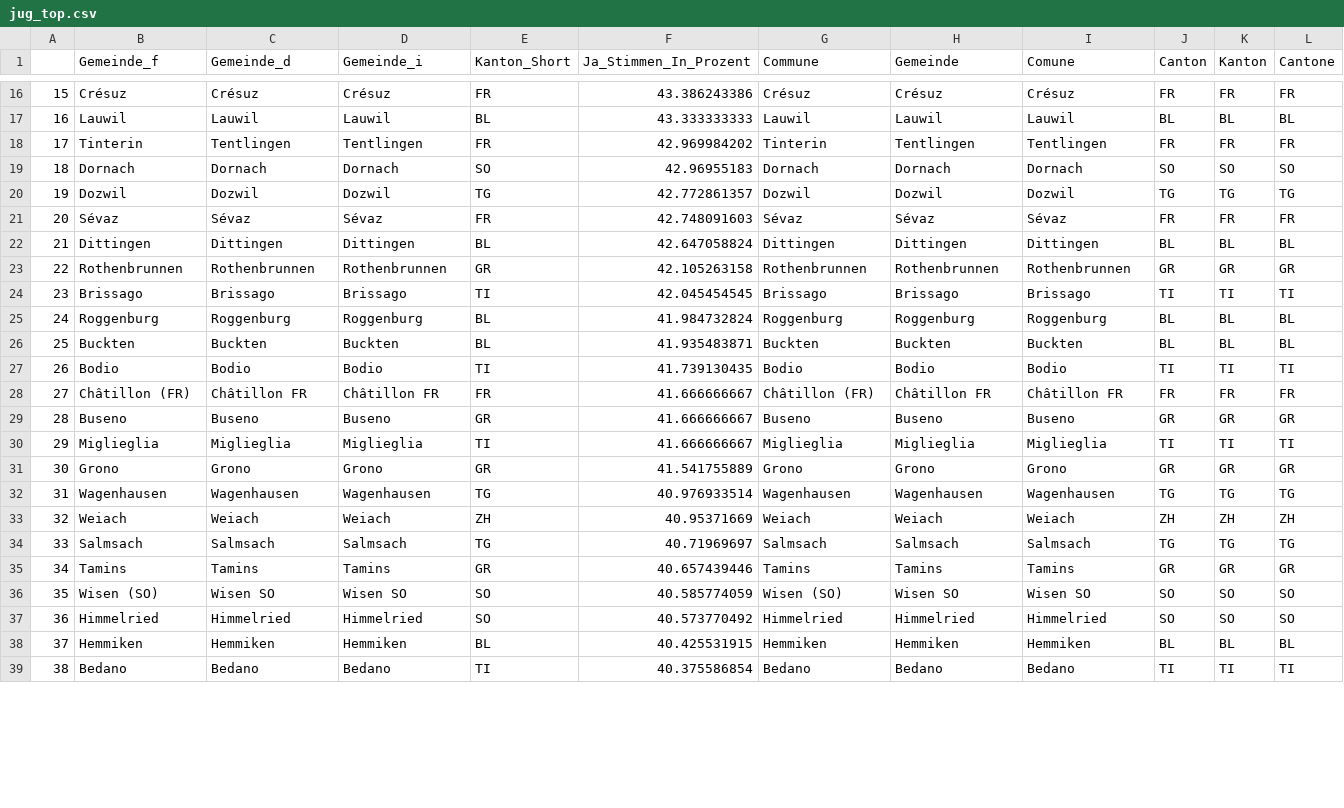
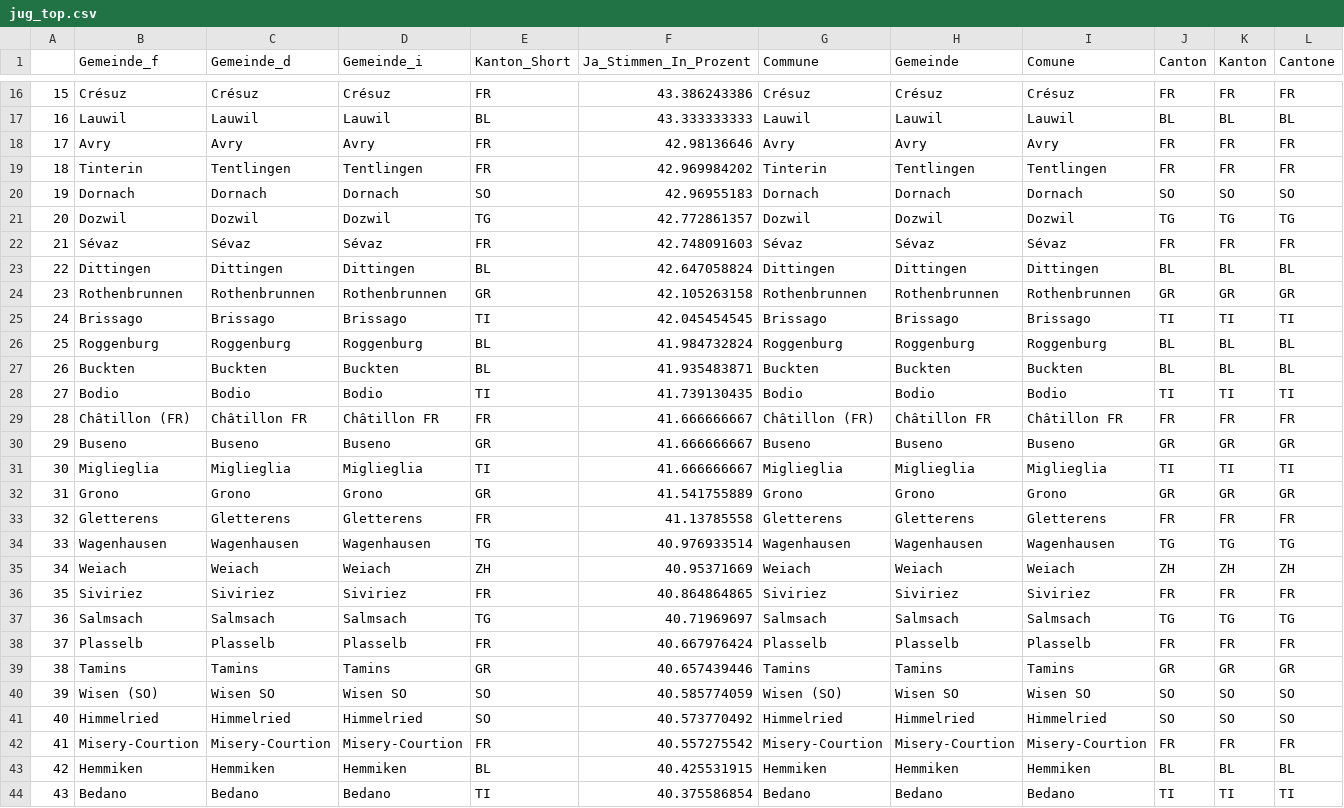
Before and after one commit to awp-finanznachrichten/lena_november2021, a CSV file: Tableaux/jug_top.csv, drawn as a sheet; only a part is shown, gaps mark what is left out; addresses are those after the commit; rows hold the shown columns only; the diff covers the shown part only; the diff names each change by its address in the sheet, - before the commit and + after, or states it on an @@ line.

```diff
--- a/Tableaux/jug_top.csv
+++ b/Tableaux/jug_top.csv
+row 18: 17 | Avry | Avry | Avry | FR | 42.98136646 | Avry | Avry | Avry | FR | FR | FR
-A19: 17
+A19: 18
-A20: 18
+A20: 19
-A21: 19
+A21: 20
-A22: 20
+A22: 21
-A23: 21
+A23: 22
-A24: 22
+A24: 23
-A25: 23
+A25: 24
-A26: 24
+A26: 25
-A27: 25
+A27: 26
-A28: 26
+A28: 27
-A29: 27
+A29: 28
-A30: 28
+A30: 29
-A31: 29
+A31: 30
-A32: 30
+A32: 31
+row 33: 32 | Gletterens | Gletterens | Gletterens | FR | 41.13785558 | Gletterens | Gletterens | Gletterens | FR | FR | FR
-A34: 31
+A34: 33
-A35: 32
+A35: 34
+row 36: 35 | Siviriez | Siviriez | Siviriez | FR | 40.864864865 | Siviriez | Siviriez | Siviriez | FR | FR | FR
-A37: 33
+A37: 36
+row 38: 37 | Plasselb | Plasselb | Plasselb | FR | 40.667976424 | Plasselb | Plasselb | Plasselb | FR | FR | FR
-A39: 34
+A39: 38
-A40: 35
+A40: 39
-A41: 36
+A41: 40
+row 42: 41 | Misery-Courtion | Misery-Courtion | Misery-Courtion | FR | 40.557275542 | Misery-Courtion | Misery-Courtion | Misery-Courtion | FR | FR | FR
-A43: 37
+A43: 42
-A44: 38
+A44: 43
```
Also changed, not shown: 5 removed rows and 20 edited cells elsewhere in this file, Tableaux/covid_flop.csv, Tableaux/covid_top.csv, 2 other files.
